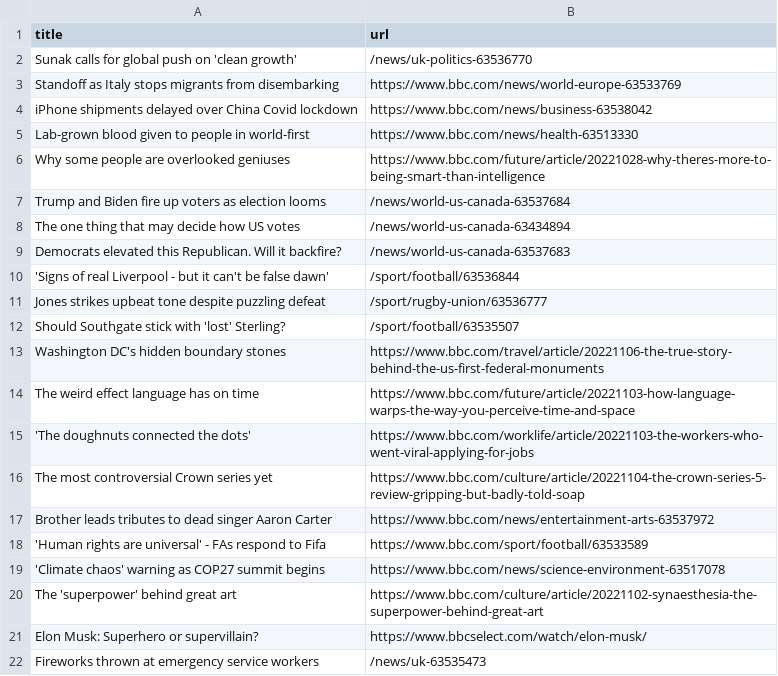
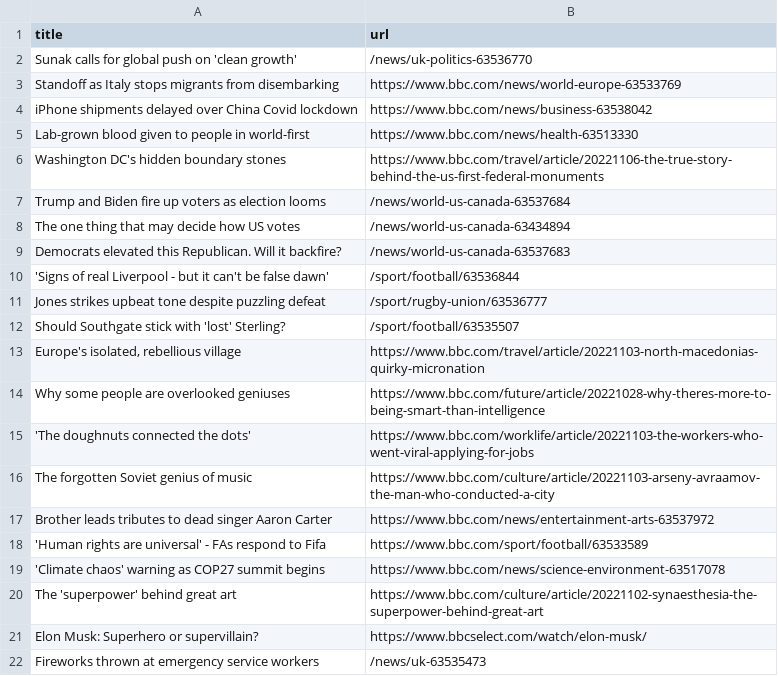
Before and after one commit to cpohkwan/automatic-scraper-bbc, a CSV file: bbc.csv, drawn as a sheet; only a part is shown.

```diff
--- a/bbc.csv
+++ b/bbc.csv
@@ -5,3 +5,3 @@ iPhone shipments delayed over China Covid lockdown,https://www.bbc.com/news/busi
 Lab-grown blood given to people in world-first,https://www.bbc.com/news/health-63513330
-Why some people are overlooked geniuses,https://www.bbc.com/future/article/20221028-why-theres-more-to-being-smart-than-intelligence
+Washington DC's hidden boundary stones,https://www.bbc.com/travel/article/20221106-the-true-story-behind-the-us-first-federal-monuments
 Trump and Biden fire up voters as election looms,/news/world-us-canada-63537684
@@ -12,6 +12,6 @@ Jones strikes upbeat tone despite puzzling defeat,/sport/rugby-union/63536777
 Should Southgate stick with 'lost' Sterling?,/sport/football/63535507
-Washington DC's hidden boundary stones,https://www.bbc.com/travel/article/20221106-the-true-story-behind-the-us-first-federal-monuments
-The weird effect language has on time,https://www.bbc.com/future/article/20221103-how-language-warps-the-way-you-perceive-time-and-space
+"Europe's isolated, rebellious village",https://www.bbc.com/travel/article/20221103-north-macedonias-quirky-micronation
+Why some people are overlooked geniuses,https://www.bbc.com/future/article/20221028-why-theres-more-to-being-smart-than-intelligence
 'The doughnuts connected the dots',https://www.bbc.com/worklife/article/20221103-the-workers-who-went-viral-applying-for-jobs
-The most controversial Crown series yet,https://www.bbc.com/culture/article/20221104-the-crown-series-5-review-gripping-but-badly-told-soap
+The forgotten Soviet genius of music,https://www.bbc.com/culture/article/20221103-arseny-avraamov-the-man-who-conducted-a-city
 Brother leads tributes to dead singer Aaron Carter,https://www.bbc.com/news/entertainment-arts-63537972
```
